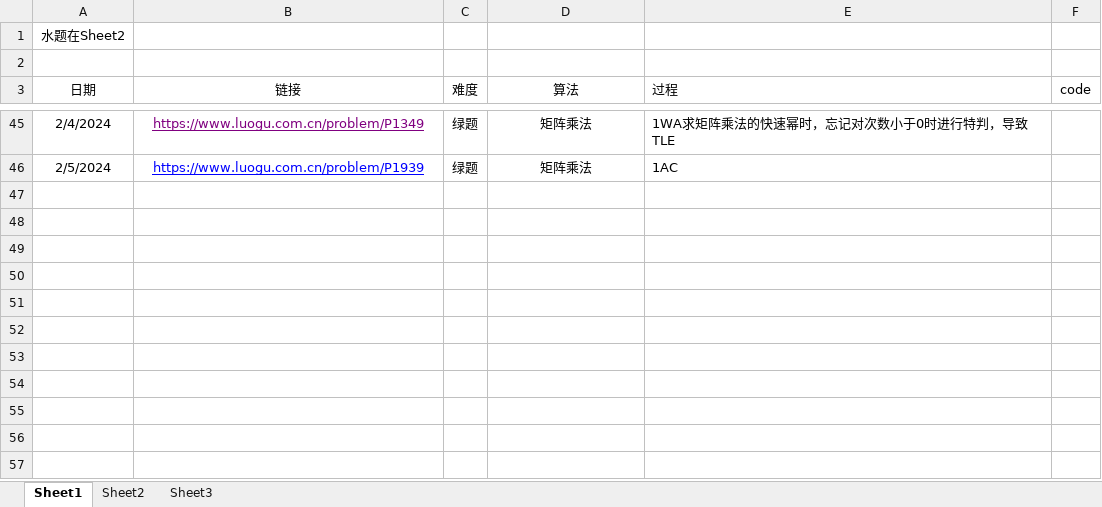
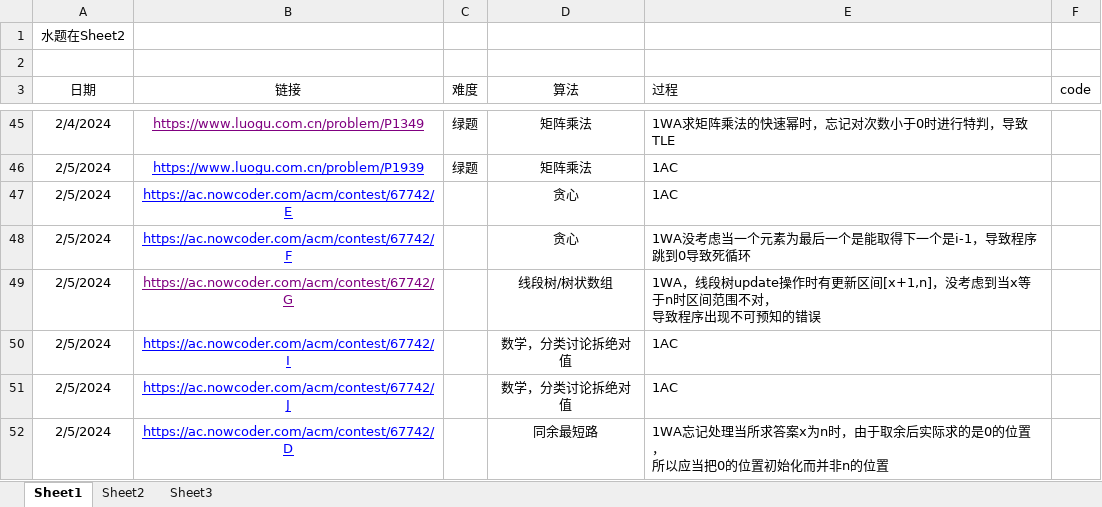
Before and after one commit to unclezhou486/ACM-Solutions, an Excel workbook: 做题记录.xlsx, sheet Sheet1, drawn as a sheet; only a part is shown, gaps mark what is left out; values as stored, in another font and other column widths than the file's, no borders; ↵ is a line break in a cell; the diff names each change by its address in the sheet, - before the commit and + after, or states it on an @@ line.

```diff
--- a/做题记录.xlsx (sheet Sheet1)
+++ b/做题记录.xlsx (sheet Sheet1)
+row 47: 2/5/2024 | https://ac.nowcoder.com/acm/contest/67742/E |  | 贪心 | 1AC
+row 48: 2/5/2024 | https://ac.nowcoder.com/acm/contest/67742/F |  | 贪心 | 1WA没考虑当一个元素为最后一个是能取得下一个是i-1，导致程序跳到0导致死循环
+row 49: 2/5/2024 | https://ac.nowcoder.com/acm/contest/67742/G |  | 线段树/树状数组 | 1WA，线段树update操作时有更新区间[x+1,n]，没考虑到当x等于n时区间范围不对， ↵ 导致程序出现不可预知的错误
+row 50: 2/5/2024 | https://ac.nowcoder.com/acm/contest/67742/I |  | 数学，分类讨论拆绝对值 | 1AC
+row 51: 2/5/2024 | https://ac.nowcoder.com/acm/contest/67742/J |  | 数学，分类讨论拆绝对值 | 1AC
+row 52: 2/5/2024 | https://ac.nowcoder.com/acm/contest/67742/D |  | 同余最短路 | 1WA忘记处理当所求答案x为n时，由于取余后实际求的是0的位置， ↵ 所以应当把0的位置初始化而并非n的位置
```
Also changed, not shown: 8 other files.
